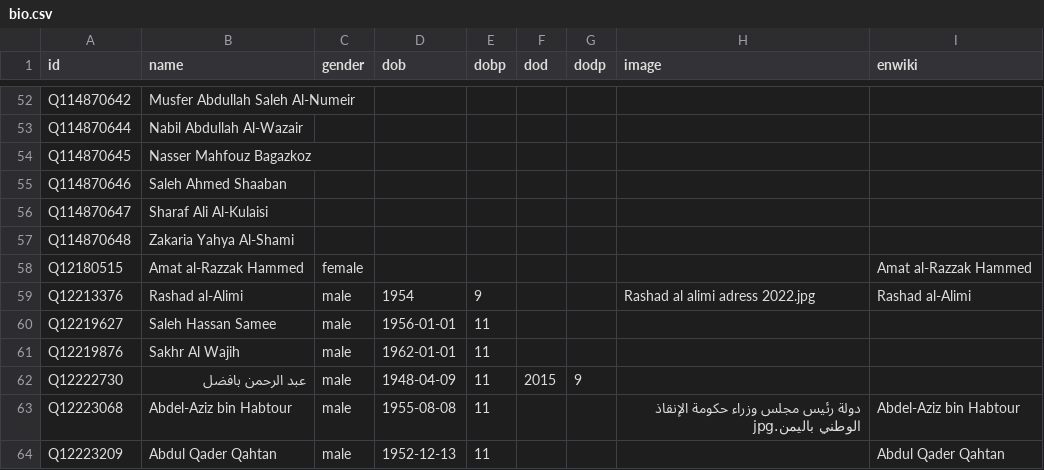
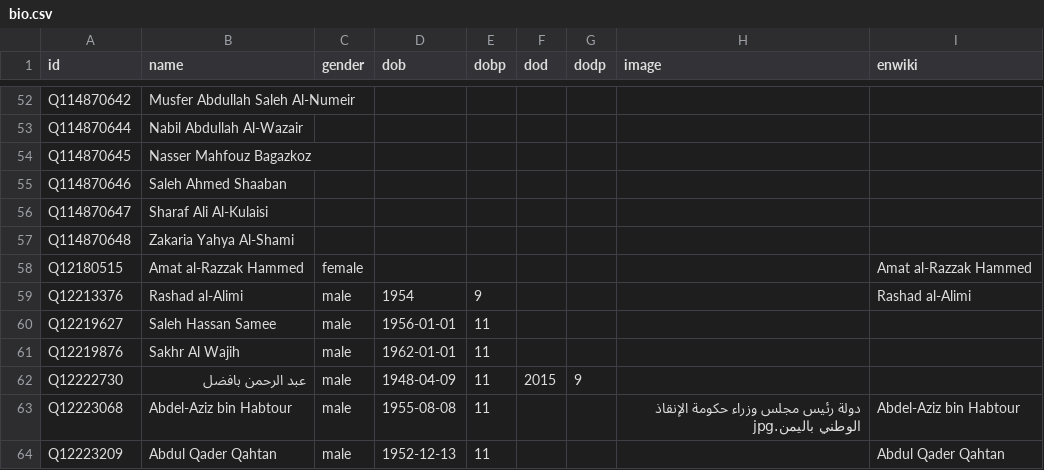
Before and after one commit to every-politician-scrapers/yemen, a CSV file: html/bio.csv, drawn as a sheet; only a part is shown, gaps mark what is left out.

```diff
--- a/html/bio.csv
+++ b/html/bio.csv
@@ -58,3 +58,3 @@ Q114870648,Zakaria Yahya Al-Shami,,,,,,,
 Q12180515,Amat al-Razzak Hammed,female,,,,,,Amat al-Razzak Hammed
-Q12213376,Rashad al-Alimi,male,1954,9,,,Rashad al alimi adress 2022.jpg,Rashad al-Alimi
+Q12213376,Rashad al-Alimi,male,1954,9,,,,Rashad al-Alimi
 Q12219627,Saleh Hassan Samee,male,1956-01-01,11,,,,
```
